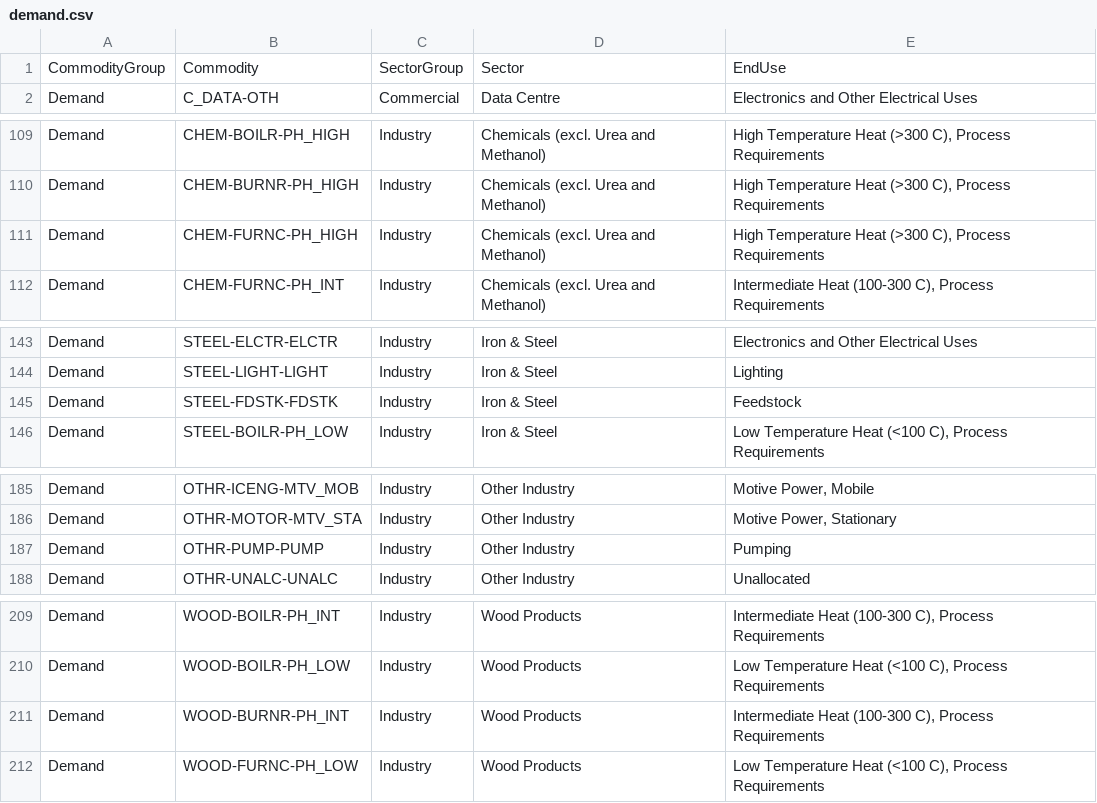
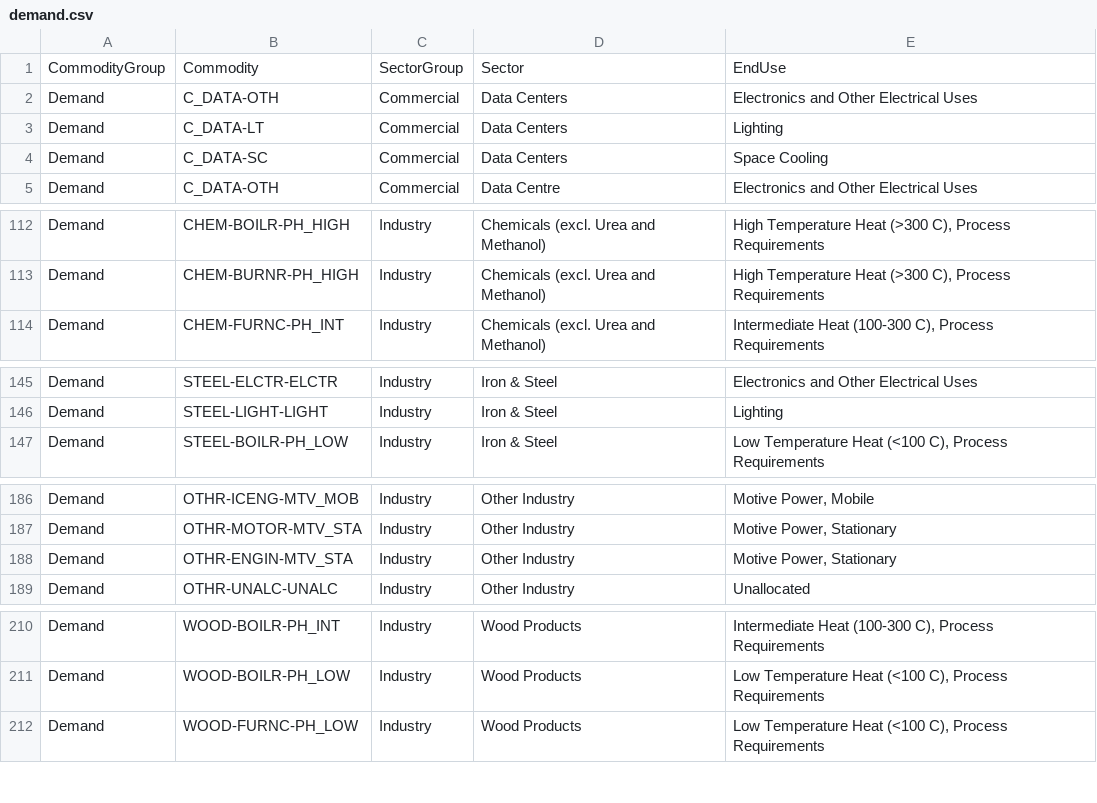
Before and after one commit to EECA-NZ/TIMES-NZ-Model-Files, a CSV file: PREPARE-TIMES-NZ/docs/source/developer_guide/data/commodities/demand.csv, drawn as a sheet; only a part is shown, gaps mark what is left out; removed rows and columns are numbered as before the commit, all else as after; the diff names each change by its address in the sheet, - before the commit and + after, or states it on an @@ line.

```diff
--- a/PREPARE-TIMES-NZ/docs/source/developer_guide/data/commodities/demand.csv
+++ b/PREPARE-TIMES-NZ/docs/source/developer_guide/data/commodities/demand.csv
+row 2: Demand | C_DATA-OTH | Commercial | Data Centers | Electronics and Other Electrical Uses
+row 3: Demand | C_DATA-LT | Commercial | Data Centers | Lighting
+row 4: Demand | C_DATA-SC | Commercial | Data Centers | Space Cooling
@@ row 111 moved to row 222: Demand @@
-row 145: Demand | STEEL-FDSTK-FDSTK | Industry | Iron & Steel | Feedstock
-B188: OTHR-PUMP-PUMP
+B188: OTHR-ENGIN-MTV_STA
-E188: Pumping
+E188: Motive Power, Stationary
-row 211: Demand | WOOD-BURNR-PH_INT | Industry | Wood Products | Intermediate Heat (100-300 C), Process Requirements
```
Also changed, not shown: PREPARE-TIMES-NZ/docs/source/developer_guide/data/commodities/commodity_sets_and_units.csv, PREPARE-TIMES-NZ/docs/source/developer_guide/data/processes/demand.csv, 10 other files.
